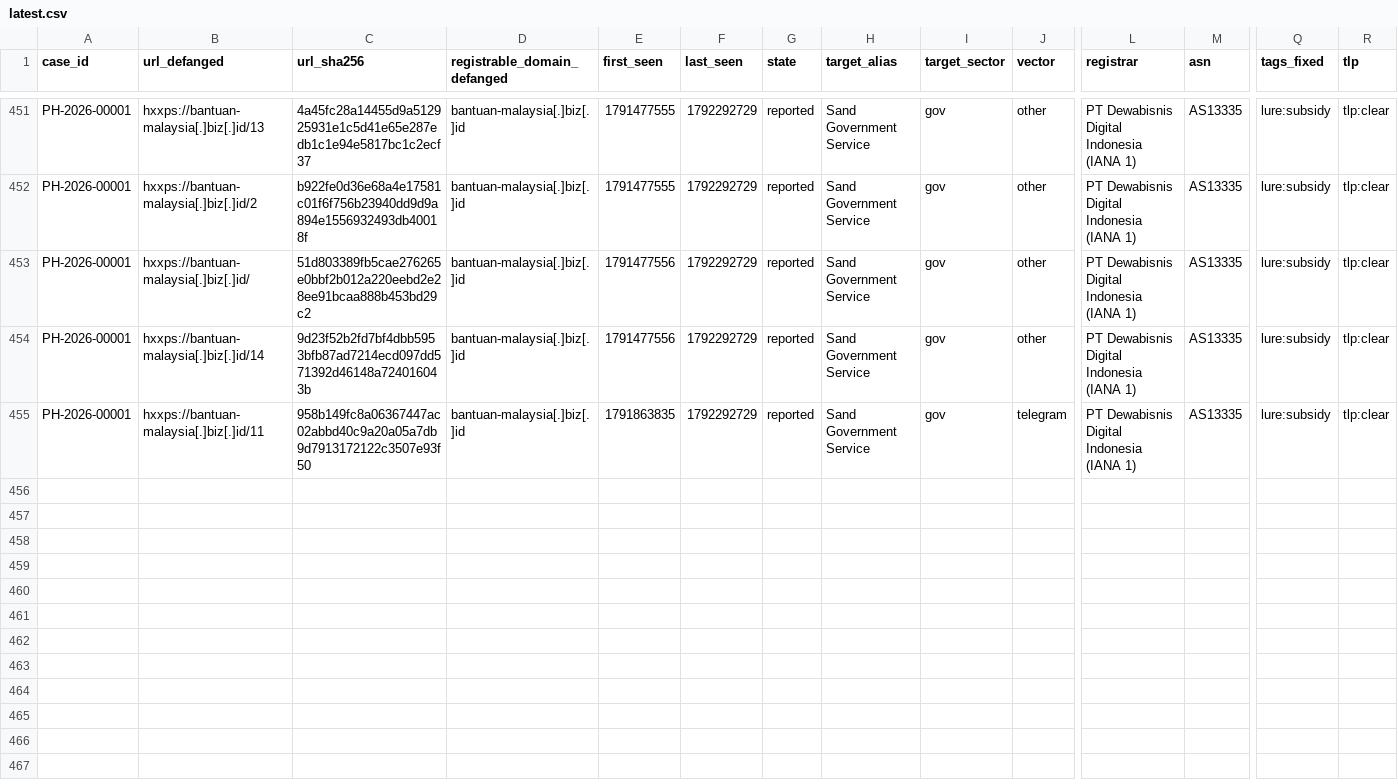
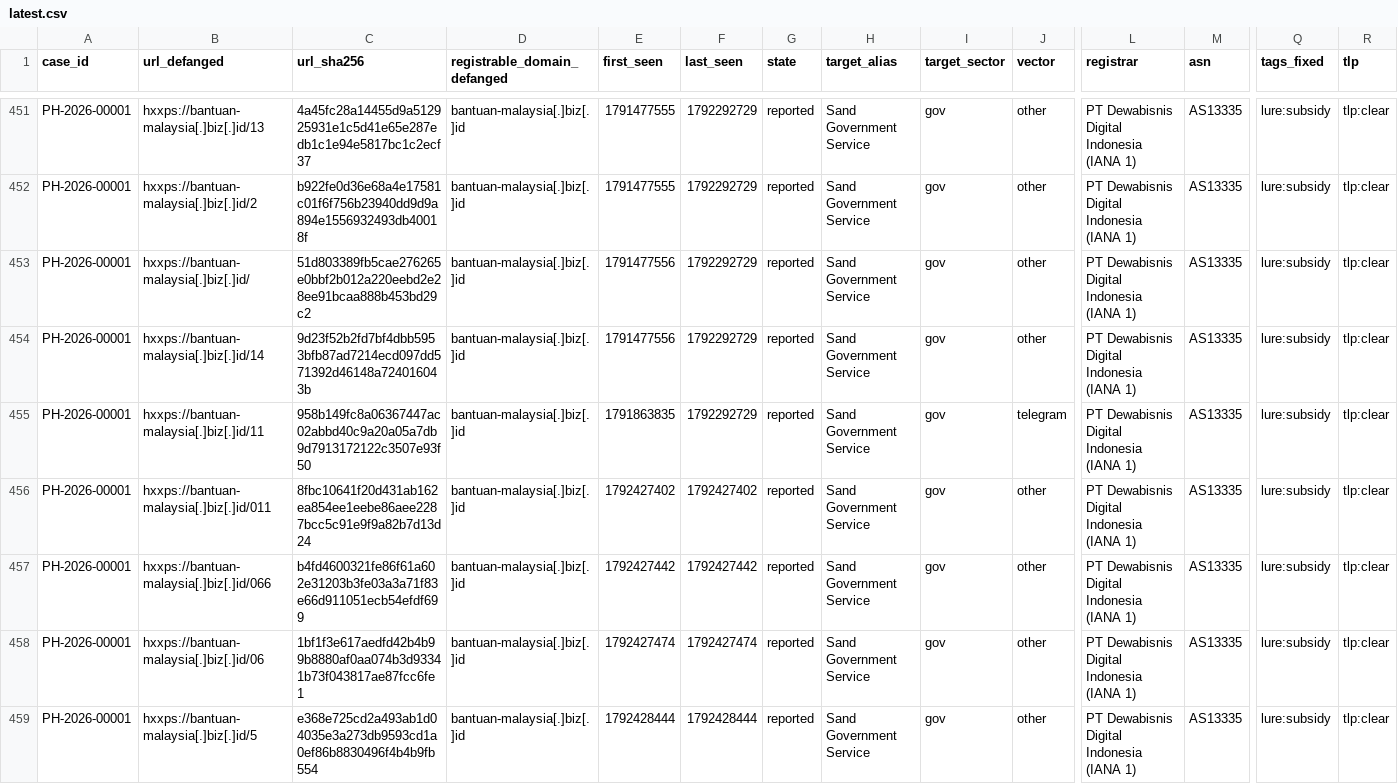
Before and after one commit to rectifyq/phishhunt-feed, a CSV file: feeds/latest.csv, drawn as a sheet; only a part is shown, gaps mark what is left out; rows hold the shown columns only; the diff names each change by its address in the sheet, - before the commit and + after, or states it on an @@ line.

```diff
--- a/feeds/latest.csv
+++ b/feeds/latest.csv
+row 456: PH-2026-00001 | hxxps://bantuan-malaysia[.]biz[.]id/011 | 8fbc10641f20d431ab162ea854ee1eebe86aee2287bcc5c91e9f9a82b7d13d24 | bantuan-malaysia[.]biz[.]id | 1792427402 | 1792427402 | reported | Sand Government Service | gov | other | PT Dewabisnis Digital Indonesia (IANA 1) | AS13335 | lure:subsidy | tlp:clear
+row 457: PH-2026-00001 | hxxps://bantuan-malaysia[.]biz[.]id/066 | b4fd4600321fe86f61a602e31203b3fe03a3a71f83e66d911051ecb54efdf699 | bantuan-malaysia[.]biz[.]id | 1792427442 | 1792427442 | reported | Sand Government Service | gov | other | PT Dewabisnis Digital Indonesia (IANA 1) | AS13335 | lure:subsidy | tlp:clear
+row 458: PH-2026-00001 | hxxps://bantuan-malaysia[.]biz[.]id/06 | 1bf1f3e617aedfd42b4b99b8880af0aa074b3d93341b73f043817ae87fcc6fe1 | bantuan-malaysia[.]biz[.]id | 1792427474 | 1792427474 | reported | Sand Government Service | gov | other | PT Dewabisnis Digital Indonesia (IANA 1) | AS13335 | lure:subsidy | tlp:clear
+row 459: PH-2026-00001 | hxxps://bantuan-malaysia[.]biz[.]id/5 | e368e725cd2a493ab1d04035e3a273db9593cd1a0ef86b8830496f4b4b9fb554 | bantuan-malaysia[.]biz[.]id | 1792428444 | 1792428444 | reported | Sand Government Service | gov | other | PT Dewabisnis Digital Indonesia (IANA 1) | AS13335 | lure:subsidy | tlp:clear
```
Also changed, not shown: 1 other file.
